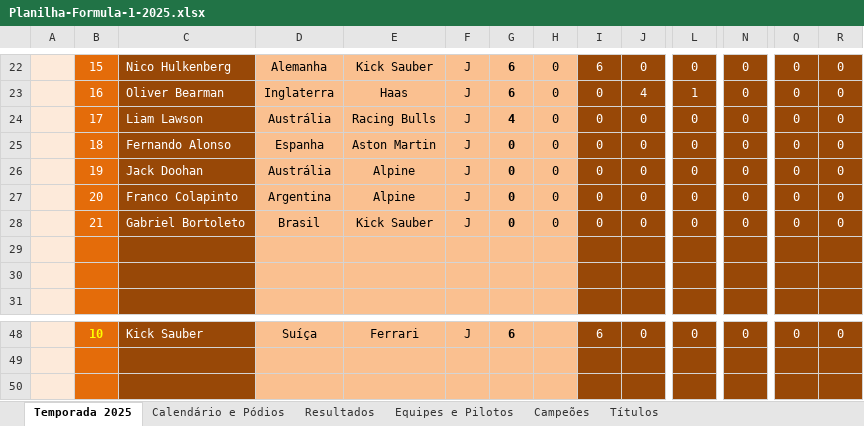
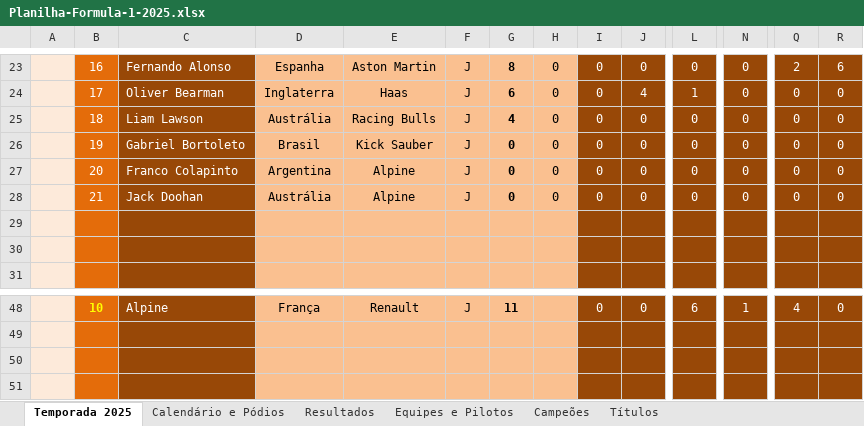
Before and after one commit to maurilyn/f1-planilha-2025, an Excel workbook: Planilha-Formula-1-2025.xlsx, sheet Temporada 2025, drawn as a sheet; only a part is shown, gaps mark what is left out; the shorter side is filled out with more unchanged rows; values as stored, in another font and other column widths than the file's, no borders; charts and pictures and conditional formats not drawn; removed rows and columns are numbered as before the commit, all else as after; rows hold the shown columns only; the diff covers the shown part only; the diff names each change by its address in the sheet, - before the commit and + after, or states it on an @@ line.

```diff
--- a/Planilha-Formula-1-2025.xlsx (sheet Temporada 2025)
+++ b/Planilha-Formula-1-2025.xlsx (sheet Temporada 2025)
-B23: 15
+B23: 16
-C23: Nico Hulkenberg
+C23: Fernando Alonso
-D23: Alemanha
+D23: Espanha
-E23: Kick Sauber
+E23: Aston Martin
-G23: 6
+G23: 8
-I23: 6
+I23: 0
-Q23: 0
+Q23: 2
-R23: 0
+R23: 6
-B24: 16
+B24: 17
-B25: 17
+B25: 18
-row 25:  | 18 | Fernando Alonso | Espanha | Aston Martin | J | 0 | 0 | 0 | 0 | 0 | 0 | 0 | 0
-C26: Jack Doohan
+C26: Gabriel Bortoleto
-D26: Austrália
+D26: Brasil
-E26: Alpine
+E26: Kick Sauber
-C28: Gabriel Bortoleto
+C28: Jack Doohan
-D28: Brasil
+D28: Austrália
-E28: Kick Sauber
+E28: Alpine
-C48: Kick Sauber
+C48: Alpine
-D48: Suíça
+D48: França
-E48: Ferrari
+E48: Renault
-G48: 6
+G48: 11
-I48: 6
+I48: 0
-L48: 0
+L48: 6
-N48: 0
+N48: 1
-Q48: 0
+Q48: 4
```
Also changed, not shown: 3 added rows, 2 removed rows and 58 edited cells elsewhere in this sheet, sheet Resultados, sheet Calendário e Pódios, sheet Títulos, formulas that keep their value, hidden cells.
